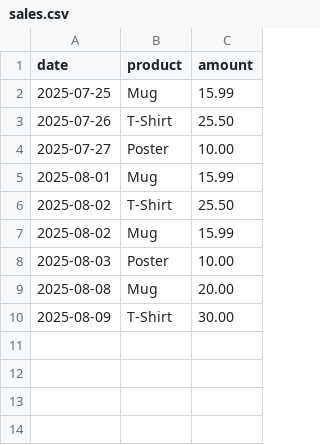
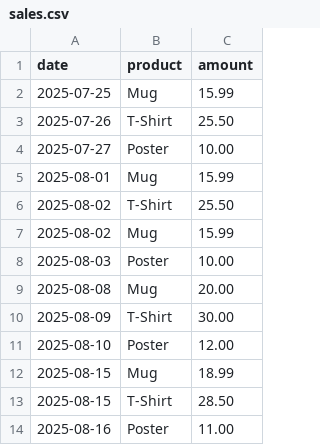
Before and after one commit to aadheeshn26/merchant-lens, a CSV file: data/sales.csv, drawn as a sheet.

Commit message:
Update sales.csv for TFRS recommenders

```diff
--- a/data/sales.csv
+++ b/data/sales.csv
@@ -10 +10,5 @@ date,product,amount
 2025-08-09,T-Shirt,30.00
+2025-08-10,Poster,12.00
+2025-08-15,Mug,18.99
+2025-08-15,T-Shirt,28.50
+2025-08-16,Poster,11.00
```
